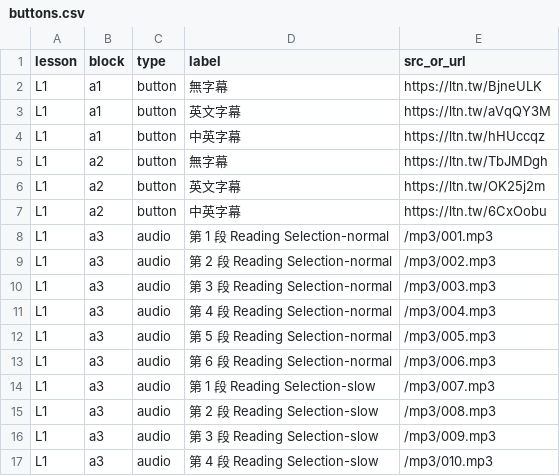
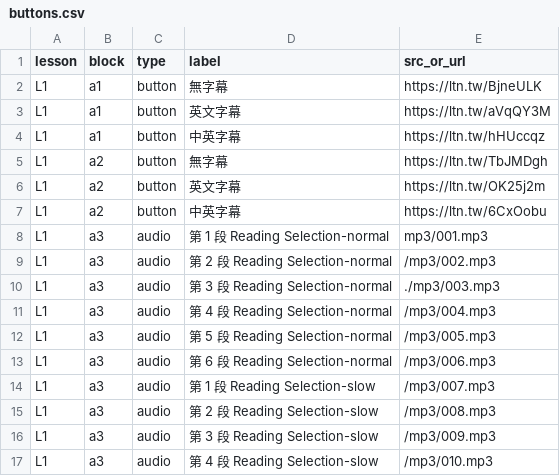
Before and after one commit to flute012/font-size-16px, a CSV file: buttons.csv, drawn as a sheet; only a part is shown.

Commit message:
Update buttons.csv

```diff
--- a/buttons.csv
+++ b/buttons.csv
@@ -7,5 +7,5 @@ L1,a2,button,英文字幕,https://ltn.tw/OK25j2m
 L1,a2,button,中英字幕,https://ltn.tw/6CxOobu
-L1,a3,audio,第 1 段 Reading Selection-normal,/mp3/001.mp3
+L1,a3,audio,第 1 段 Reading Selection-normal,mp3/001.mp3
 L1,a3,audio,第 2 段 Reading Selection-normal,/mp3/002.mp3
-L1,a3,audio,第 3 段 Reading Selection-normal,/mp3/003.mp3
+L1,a3,audio,第 3 段 Reading Selection-normal,./mp3/003.mp3
 L1,a3,audio,第 4 段 Reading Selection-normal,/mp3/004.mp3
```
